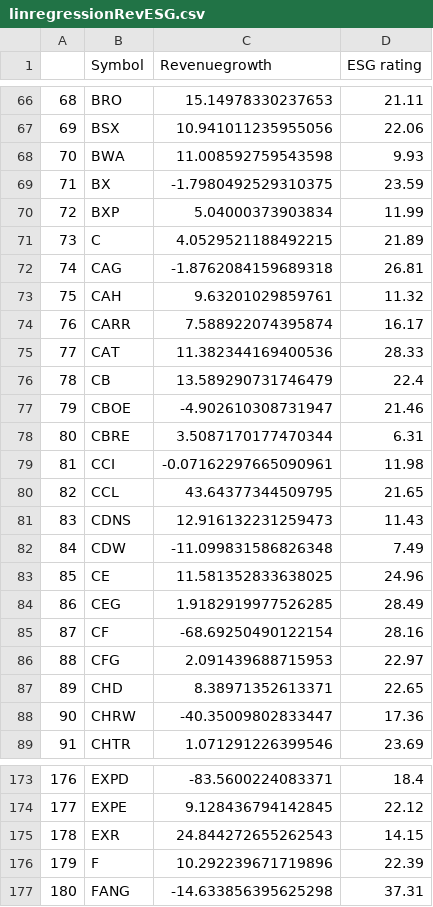
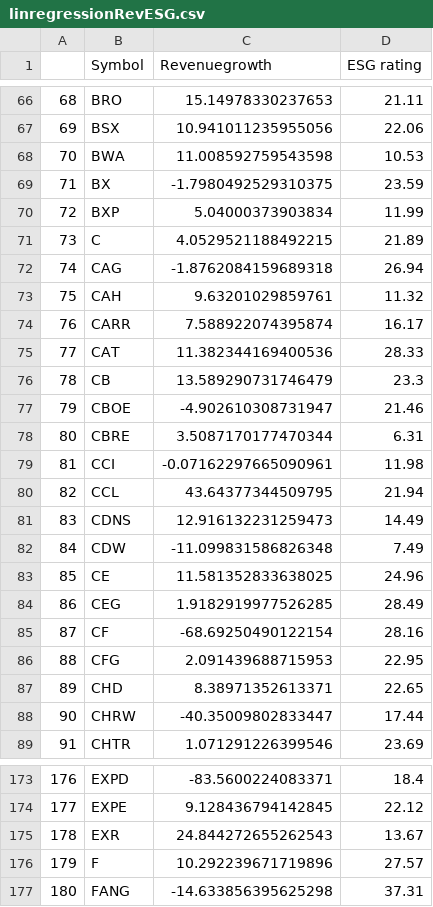
Before and after one commit to NiamP/NiamP.github.io, a CSV file: linregressionRevESG.csv, drawn as a sheet; only a part is shown, gaps mark what is left out; the diff covers the shown part only.

```diff
--- a/linregressionRevESG.csv
+++ b/linregressionRevESG.csv
@@ -67,3 +67,3 @@
 69,BSX,10.941011235955056,22.06
-70,BWA,11.008592759543598,9.93
+70,BWA,11.008592759543598,10.53
 71,BX,-1.7980492529310375,23.59
@@ -71,3 +71,3 @@
 73,C,4.0529521188492215,21.89
-74,CAG,-1.8762084159689318,26.81
+74,CAG,-1.8762084159689318,26.94
 75,CAH,9.63201029859761,11.32
@@ -75,3 +75,3 @@
 77,CAT,11.382344169400536,28.33
-78,CB,13.589290731746479,22.4
+78,CB,13.589290731746479,23.3
 79,CBOE,-4.902610308731947,21.46
@@ -79,4 +79,4 @@
 81,CCI,-0.07162297665090961,11.98
-82,CCL,43.64377344509795,21.65
-83,CDNS,12.916132231259473,11.43
+82,CCL,43.64377344509795,21.94
+83,CDNS,12.916132231259473,14.49
 84,CDW,-11.099831586826348,7.49
@@ -85,5 +85,5 @@
 87,CF,-68.69250490122154,28.16
-88,CFG,2.091439688715953,22.97
+88,CFG,2.091439688715953,22.95
 89,CHD,8.38971352613371,22.65
-90,CHRW,-40.35009802833447,17.36
+90,CHRW,-40.35009802833447,17.44
 91,CHTR,1.071291226399546,23.69
@@ -174,4 +174,4 @@
 177,EXPE,9.128436794142845,22.12
-178,EXR,24.844272655262543,14.15
-179,F,10.292239671719896,22.39
+178,EXR,24.844272655262543,13.67
+179,F,10.292239671719896,27.57
 180,FANG,-14.633856395625298,37.31
```
Also changed, not shown: 53 edited cells elsewhere in this file, MktCap_vs_ESG.csv, top5prices.csv.
